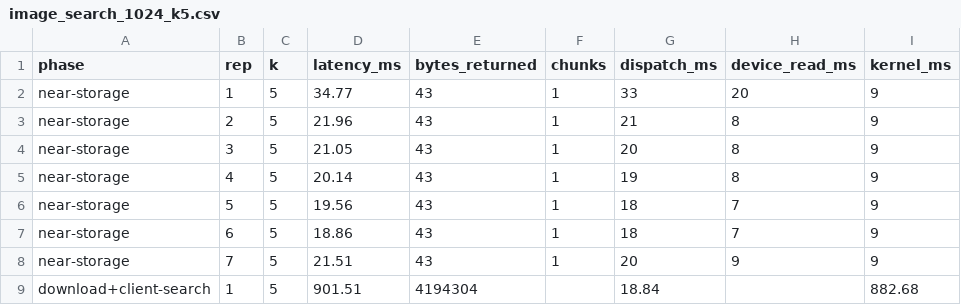
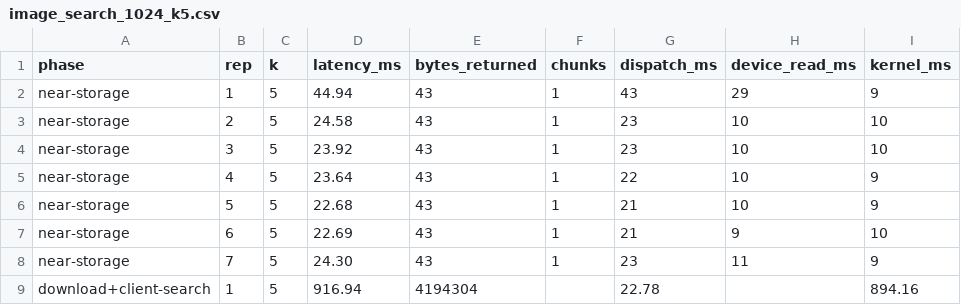
Before and after one commit to Kyrie112/seaweedfs_csdsdk, a CSV file: csd-experiments/results/image_search_1024_k5.csv, drawn as a sheet; only a part is shown; the diff names each change by its address in the sheet, - before the commit and + after, or states it on an @@ line.

```diff
--- a/csd-experiments/results/image_search_1024_k5.csv
+++ b/csd-experiments/results/image_search_1024_k5.csv
-D2 (latency_ms): 34.77
+D2 (latency_ms): 44.94
-G2 (dispatch_ms): 33
+G2 (dispatch_ms): 43
-H2 (device_read_ms): 20
+H2 (device_read_ms): 29
-D3 (latency_ms): 21.96
+D3 (latency_ms): 24.58
-G3 (dispatch_ms): 21
+G3 (dispatch_ms): 23
-H3:H5 (device_read_ms): 8
+H3:H5 (device_read_ms): 10
-I3:I4 (kernel_ms): 9
+I3:I4 (kernel_ms): 10
-D4 (latency_ms): 21.05
+D4 (latency_ms): 23.92
-G4 (dispatch_ms): 20
+G4 (dispatch_ms): 23
-D5 (latency_ms): 20.14
+D5 (latency_ms): 23.64
-G5 (dispatch_ms): 19
+G5 (dispatch_ms): 22
-D6 (latency_ms): 19.56
+D6 (latency_ms): 22.68
-G6:G7 (dispatch_ms): 18
+G6:G7 (dispatch_ms): 21
-H6 (device_read_ms): 7
+H6 (device_read_ms): 10
-D7 (latency_ms): 18.86
+D7 (latency_ms): 22.69
-H7 (device_read_ms): 7
+H7 (device_read_ms): 9
-I7 (kernel_ms): 9
+I7 (kernel_ms): 10
-D8 (latency_ms): 21.51
+D8 (latency_ms): 24.30
-G8 (dispatch_ms): 20
+G8 (dispatch_ms): 23
-H8 (device_read_ms): 9
+H8 (device_read_ms): 11
-D9 (latency_ms): 901.51
+D9 (latency_ms): 916.94
-G9 (dispatch_ms): 18.84
+G9 (dispatch_ms): 22.78
-I9 (kernel_ms): 882.68
+I9 (kernel_ms): 894.16
```
Also changed, not shown: csd-experiments/results/image_search.csv, csd-experiments/results/image_search_16384_k5.csv, 14 other files.
